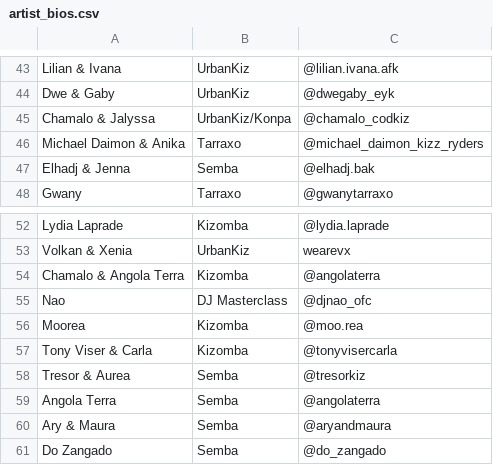
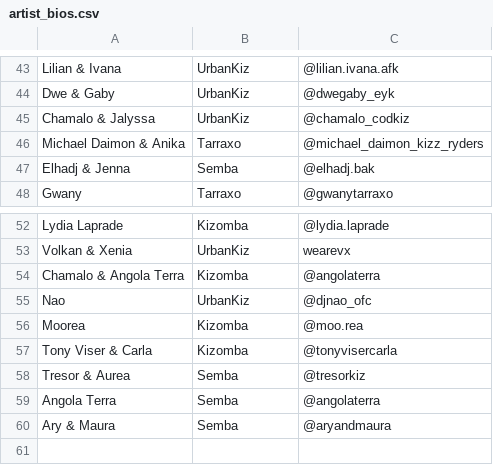
Before and after one commit to benleane83/ilksf-guide, a CSV file: data/artist_bios.csv, drawn as a sheet; only a part is shown, gaps mark what is left out; the diff covers the shown part only.

```diff
--- a/data/artist_bios.csv
+++ b/data/artist_bios.csv
@@ -44,3 +44,3 @@ Lilian & Ivana,UrbanKiz,@lilian.ivana.afk
 Dwe & Gaby,UrbanKiz,@dwegaby_eyk
-Chamalo & Jalyssa,UrbanKiz/Konpa,@chamalo_codkiz
+Chamalo & Jalyssa,UrbanKiz,@chamalo_codkiz
 Michael Daimon & Anika,Tarraxo,@michael_daimon_kizz_ryders
@@ -54,3 +54,3 @@ Volkan & Xenia,UrbanKiz,wearevx
 Chamalo & Angola Terra,Kizomba,@angolaterra
-Nao,DJ Masterclass,@djnao_ofc
+Nao,UrbanKiz,@djnao_ofc
 Moorea,Kizomba,@moo.rea
@@ -60,2 +60 @@ Angola Terra,Semba,@angolaterra
 Ary & Maura,Semba,@aryandmaura
-Do Zangado,Semba,@do_zangado
```
Also changed, not shown: 9 edited cells elsewhere in this file.
